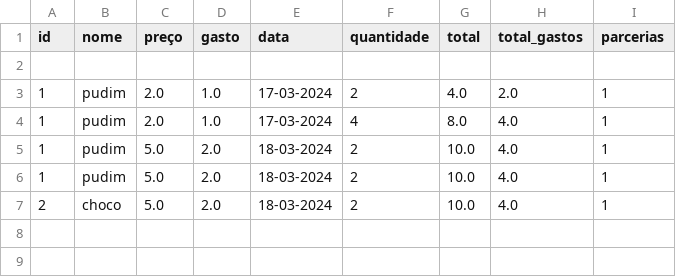
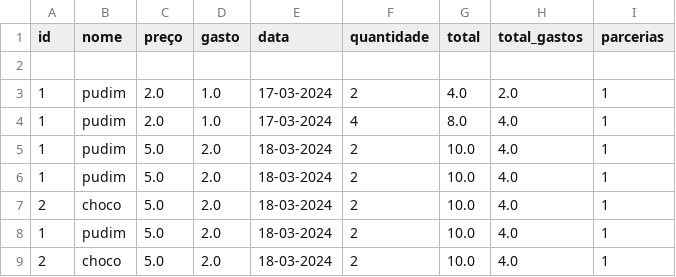
Before and after one commit to GuiTorres1702/DocesRaizes, a CSV file: Doce Raiz.csv, drawn as a sheet; the diff names each change by its address in the sheet, - before the commit and + after, or states it on an @@ line.

Commit message:
Adicionando resultados à planilha

```diff
--- a/Doce Raiz.csv
+++ b/Doce Raiz.csv
+row 8: 1 | pudim | 5.0 | 2.0 | 18-03-2024 | 2 | 10.0 | 4.0 | 1
+row 9: 2 | choco | 5.0 | 2.0 | 18-03-2024 | 2 | 10.0 | 4.0 | 1
```
